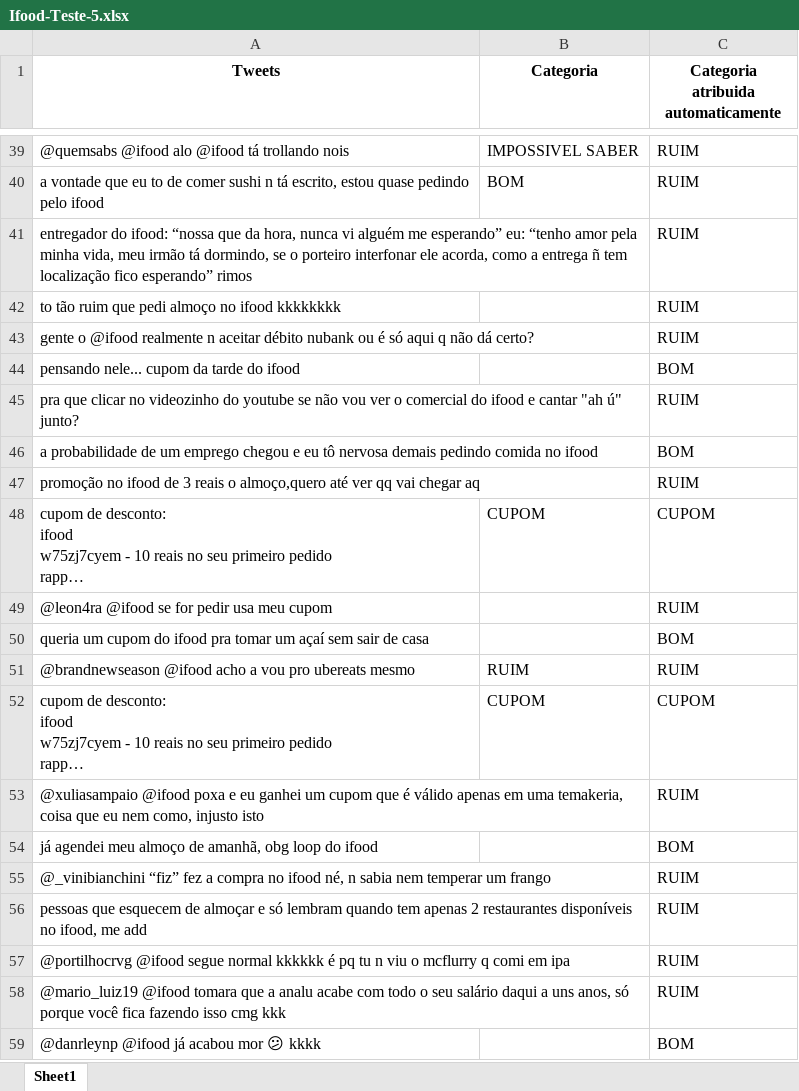
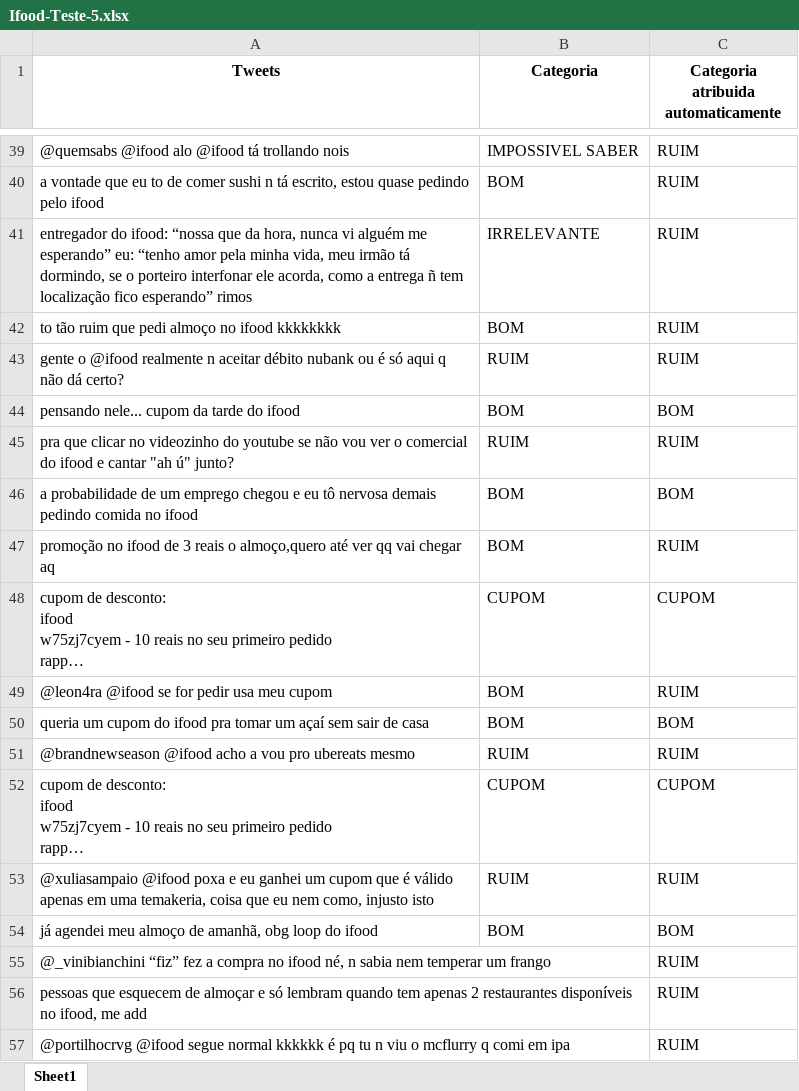
Before and after one commit to Peng1104/Ciencia-dos-Dados2, an Excel workbook: Ifood-Teste-5.xlsx, sheet Sheet1, drawn as a sheet; only a part is shown, gaps mark what is left out; the shorter side is filled out with more unchanged rows; long unchanged cells end in …; values as stored, in another font and other column widths than the file's, no borders; the diff names each change by its address in the sheet, - before the commit and + after, or states it on an @@ line.

Commit message:
Add files via upload

```diff
--- a/Ifood-Teste-5.xlsx (sheet Sheet1)
+++ b/Ifood-Teste-5.xlsx (sheet Sheet1)
-B41 (Categoria): (empty)
+B41 (Categoria): IRRELEVANTE
-B42 (Categoria): (empty)
+B42 (Categoria): BOM
-B43 (Categoria): (empty)
+B43 (Categoria): RUIM
-B44 (Categoria): (empty)
+B44 (Categoria): BOM
-B45 (Categoria): (empty)
+B45 (Categoria): RUIM
-B46:B47 (Categoria): (empty)
+B46:B47 (Categoria): BOM
-B49:B50 (Categoria): (empty)
+B49:B50 (Categoria): BOM
-B53 (Categoria): (empty)
+B53 (Categoria): RUIM
-B54 (Categoria): (empty)
+B54 (Categoria): BOM
```
